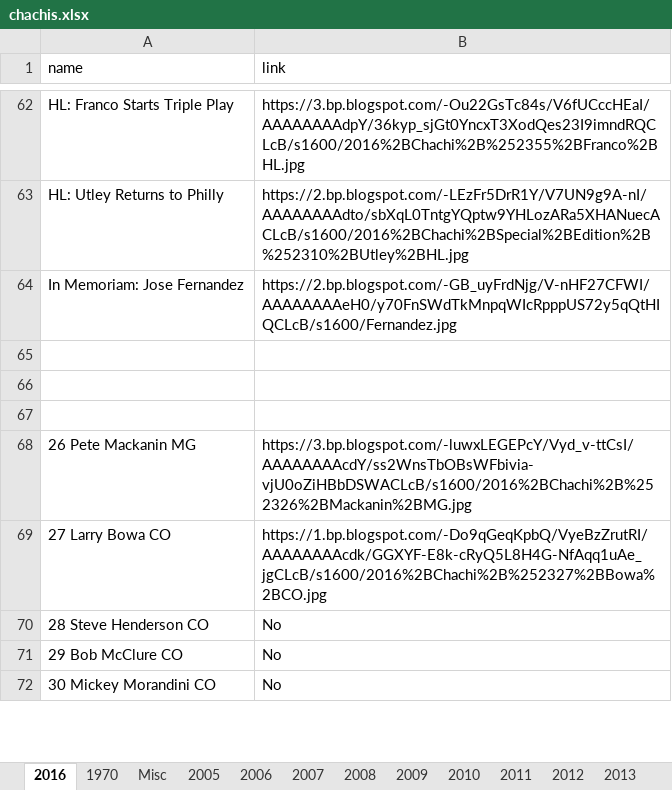
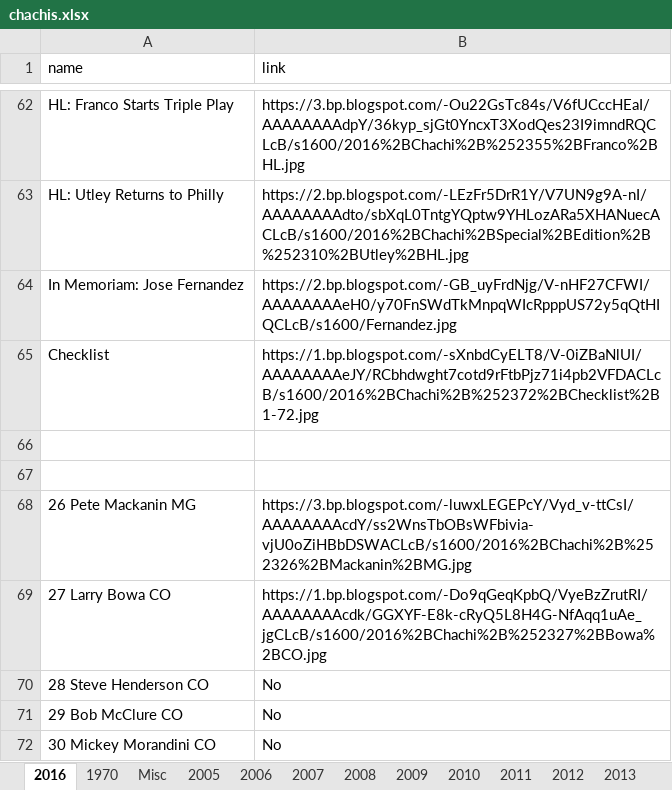
Before and after one commit to Wolfbane50/myApp, an Excel workbook: chachis.xlsx, sheet 2016, drawn as a sheet; only a part is shown, gaps mark what is left out; values as stored, in another font and other column widths than the file's, no borders; the diff names each change by its address in the sheet, - before the commit and + after, or states it on an @@ line.

```diff
--- a/chachis.xlsx (sheet 2016)
+++ b/chachis.xlsx (sheet 2016)
-row 65: (empty)
+row 65: Checklist | https://1.bp.blogspot.com/-sXnbdCyELT8/V-0iZBaNlUI/AAAAAAAAeJY/RCbhdwght7cotd9rFtbPjz71i4pb2VFDACLcB/s1600/2016%2BChachi%2B%252372%2BChecklist%2B1-72.jpg
```
Also changed, not shown: sheet Misc, sheet 2016 Team Issue, 5 other files.
